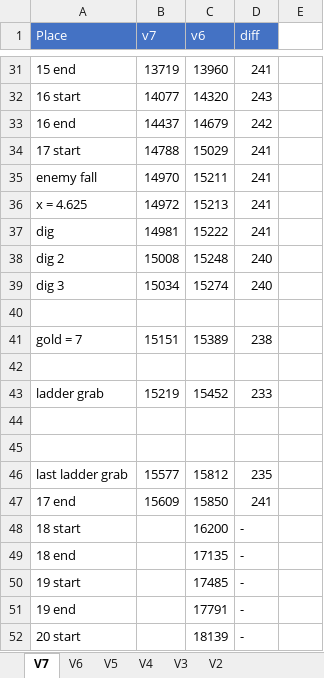
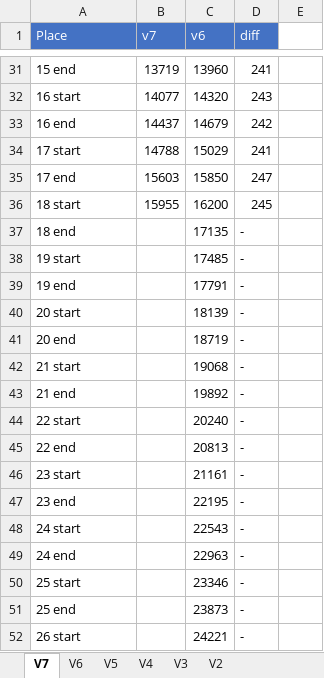
Before and after one commit to adelikat/tas, an Excel workbook: LodeRunner/compare.xlsx, sheet V7, drawn as a sheet; only a part is shown, gaps mark what is left out; the shorter side is filled out with more unchanged rows; values as stored, in another font and other column widths than the file's, no borders; removed rows and columns are numbered as before the commit, all else as after; the diff names each change by its address in the sheet, - before the commit and + after, or states it on an @@ line.

Commit message:
lode runner - lv 17 done - 245 frames ahead

```diff
--- a/LodeRunner/compare.xlsx (sheet V7)
+++ b/LodeRunner/compare.xlsx (sheet V7)
-row 35: enemy fall | 14970 | 15211 | 241
-row 36: x = 4.625 | 14972 | 15213 | 241
-row 37: dig | 14981 | 15222 | 241
-row 38: dig 2 | 15008 | 15248 | 240
-row 39: dig 3 | 15034 | 15274 | 240
-row 40: (empty)
-row 41: gold = 7 | 15151 | 15389 | 238
-row 42: (empty)
-row 43: ladder grab | 15219 | 15452 | 233
-row 44: (empty)
-row 45: (empty)
-row 46: last ladder grab | 15577 | 15812 | 235
-B35 (v7): 15609
+B35 (v7): 15603
-D35 (diff): 241
+D35 (diff): 247
-B36 (v7): (empty)
+B36 (v7): 15955
-D36 (diff): -
+D36 (diff): 245
```
Also changed, not shown: 4 other files.
